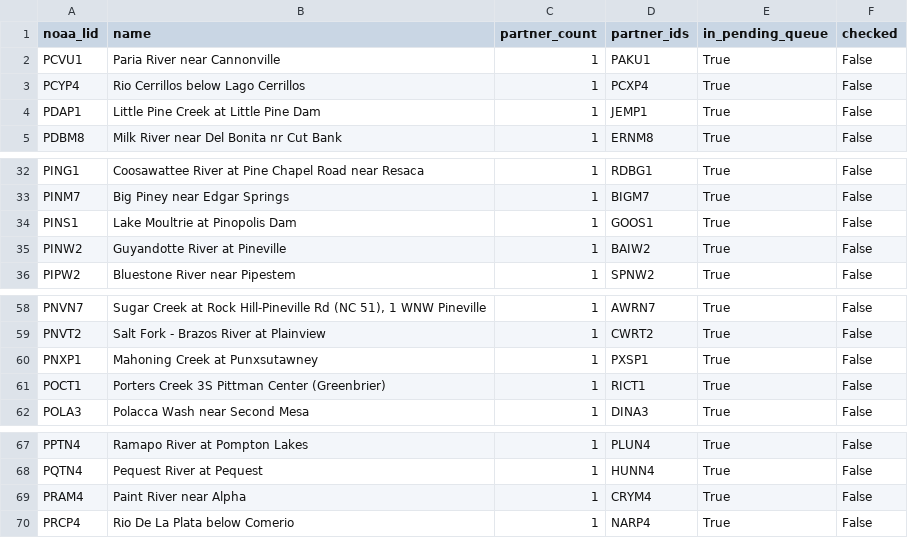
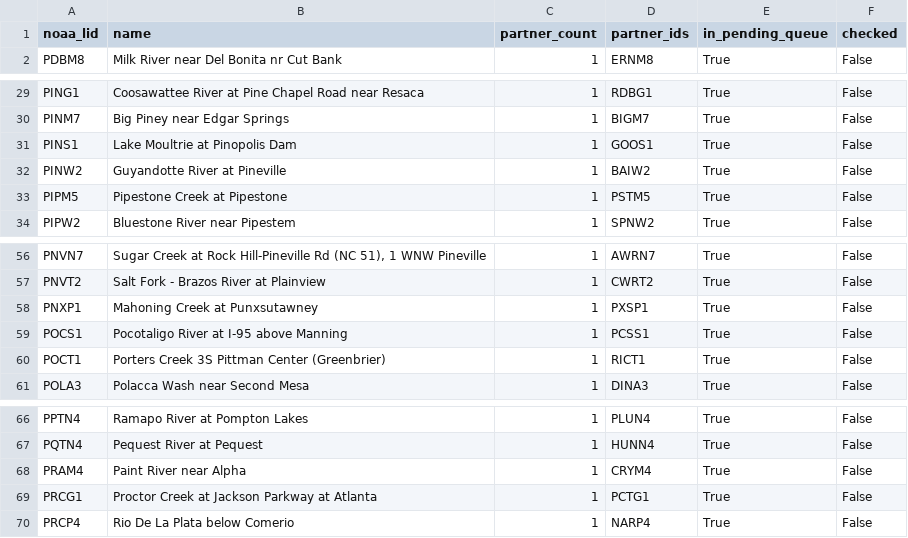
Before and after one commit to pbangiola/paddlersmap, a CSV file: data/network_audit/single_partner_endpoints.csv, drawn as a sheet; only a part is shown, gaps mark what is left out; removed rows and columns are numbered as before the commit, all else as after; the diff names each change by its address in the sheet, - before the commit and + after, or states it on an @@ line.

```diff
--- a/data/network_audit/single_partner_endpoints.csv
+++ b/data/network_audit/single_partner_endpoints.csv
-row 2: PCVU1 | Paria River near Cannonville | 1 | PAKU1 | True | False
-row 3: PCYP4 | Rio Cerrillos below Lago Cerrillos | 1 | PCXP4 | True | False
-row 4: PDAP1 | Little Pine Creek at Little Pine Dam | 1 | JEMP1 | True | False
+row 33: PIPM5 | Pipestone Creek at Pipestone | 1 | PSTM5 | True | False
+row 59: POCS1 | Pocotaligo River at I-95 above Manning | 1 | PCSS1 | True | False
+row 69: PRCG1 | Proctor Creek at Jackson Parkway at Atlanta | 1 | PCTG1 | True | False
```
Also changed, not shown: data/network_audit/unchecked_endpoints.csv, 3 other files.
